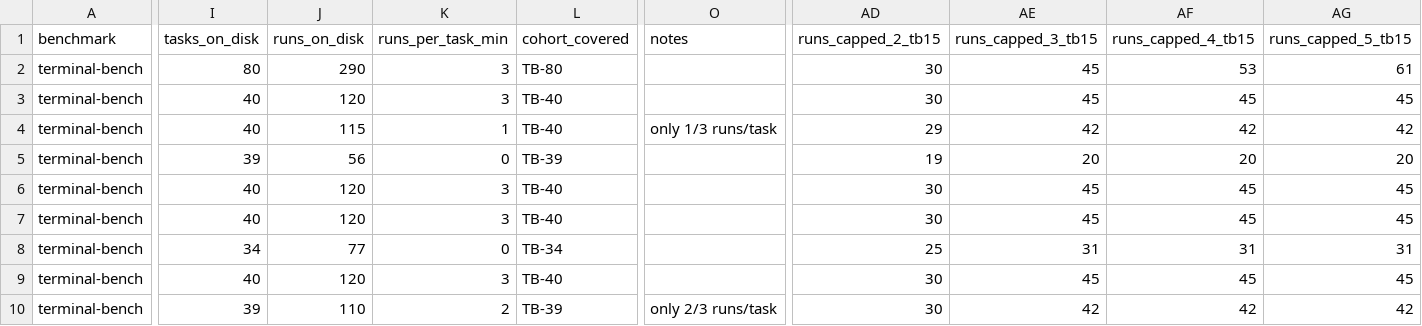
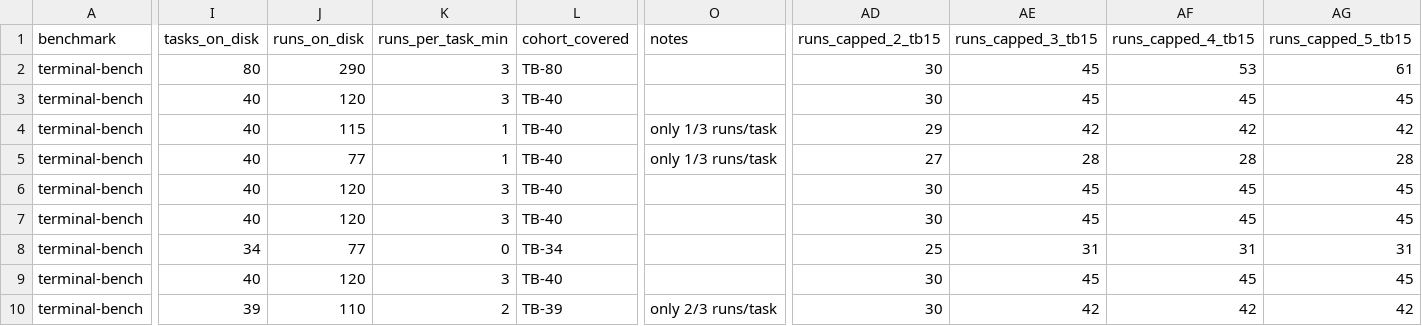
Before and after one commit to ritulS/agentCtx, a CSV file: COVERAGE_TB.csv, drawn as a sheet; only a part is shown, gaps mark what is left out; the diff covers the shown part only; the diff names each change by its address in the sheet, - before the commit and + after, or states it on an @@ line.

Commit message:
Update COVERAGE_TB.csv (2026-09-09 11:25 UTC)

```diff
--- a/COVERAGE_TB.csv
+++ b/COVERAGE_TB.csv
-I5 (tasks_on_disk): 39
+I5 (tasks_on_disk): 40
-J5 (runs_on_disk): 56
+J5 (runs_on_disk): 77
-K5 (runs_per_task_min): 0
+K5 (runs_per_task_min): 1
-L5 (cohort_covered): TB-39
+L5 (cohort_covered): TB-40
-O5 (notes): (empty)
+O5 (notes): only 1/3 runs/task
-AD5 (runs_capped_2_tb15): 19
+AD5 (runs_capped_2_tb15): 27
-AE5 (runs_capped_3_tb15): 20
+AE5 (runs_capped_3_tb15): 28
-AF5 (runs_capped_4_tb15): 20
+AF5 (runs_capped_4_tb15): 28
-AG5 (runs_capped_5_tb15): 20
+AG5 (runs_capped_5_tb15): 28
```
Also changed, not shown: 16 edited cells elsewhere in this file.
